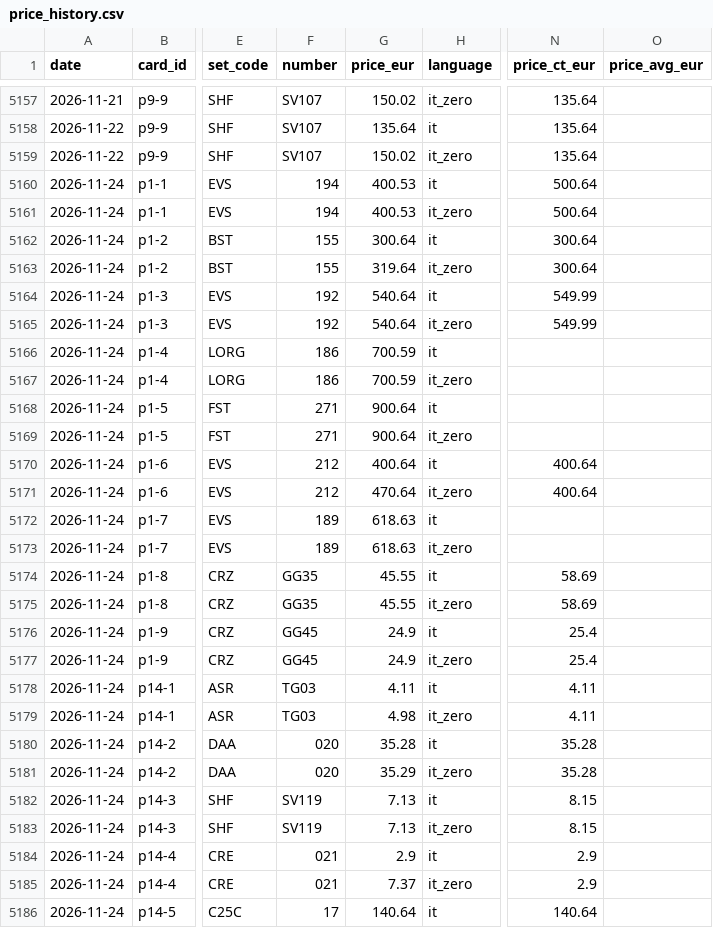
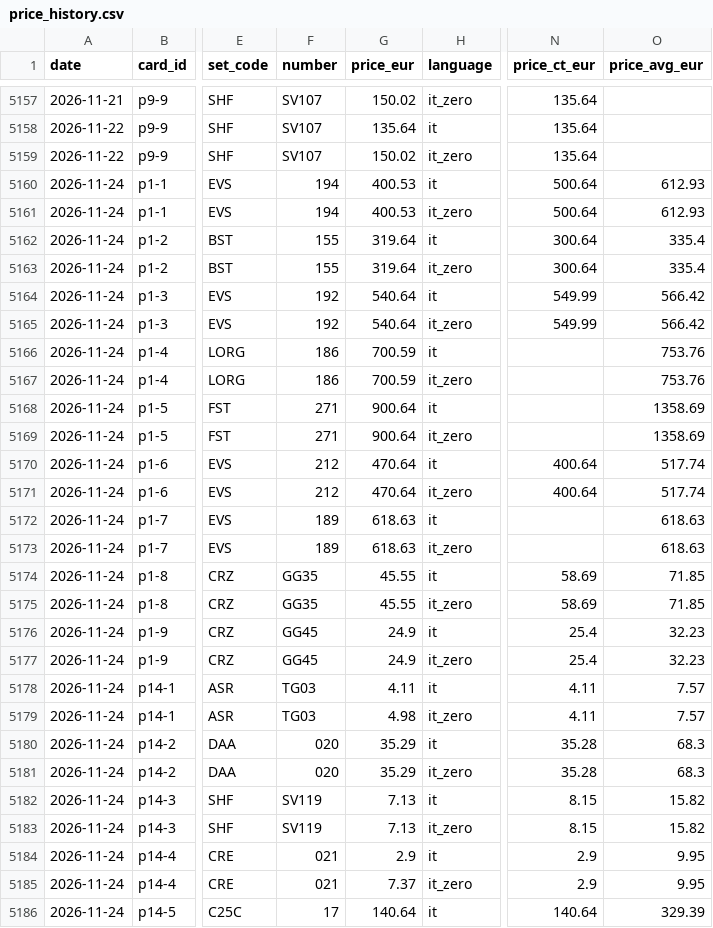
Before and after one commit to ixion89-cpu/pokemon-wishlist-data, a CSV file: data/price_history.csv, drawn as a sheet; only a part is shown, gaps mark what is left out; the diff covers the shown part only; the diff names each change by its address in the sheet, - before the commit and + after, or states it on an @@ line.

```diff
--- a/data/price_history.csv
+++ b/data/price_history.csv
-O5160:O5161 (price_avg_eur): (empty)
+O5160:O5161 (price_avg_eur): 612.93
-G5162 (price_eur): 300.64
+G5162 (price_eur): 319.64
-O5162:O5163 (price_avg_eur): (empty)
+O5162:O5163 (price_avg_eur): 335.4
-O5164:O5165 (price_avg_eur): (empty)
+O5164:O5165 (price_avg_eur): 566.42
-O5166:O5167 (price_avg_eur): (empty)
+O5166:O5167 (price_avg_eur): 753.76
-O5168:O5169 (price_avg_eur): (empty)
+O5168:O5169 (price_avg_eur): 1358.69
-G5170 (price_eur): 400.64
+G5170 (price_eur): 470.64
-O5170:O5171 (price_avg_eur): (empty)
+O5170:O5171 (price_avg_eur): 517.74
-O5172:O5173 (price_avg_eur): (empty)
+O5172:O5173 (price_avg_eur): 618.63
-O5174:O5175 (price_avg_eur): (empty)
+O5174:O5175 (price_avg_eur): 71.85
-O5176:O5177 (price_avg_eur): (empty)
+O5176:O5177 (price_avg_eur): 32.23
-O5178:O5179 (price_avg_eur): (empty)
+O5178:O5179 (price_avg_eur): 7.57
-G5180 (price_eur): 35.28
+G5180 (price_eur): 35.29
-O5180:O5181 (price_avg_eur): (empty)
+O5180:O5181 (price_avg_eur): 68.3
-O5182:O5183 (price_avg_eur): (empty)
+O5182:O5183 (price_avg_eur): 15.82
-O5184:O5185 (price_avg_eur): (empty)
+O5184:O5185 (price_avg_eur): 9.95
-O5186 (price_avg_eur): (empty)
+O5186 (price_avg_eur): 329.39
```
Also changed, not shown: 138 edited cells elsewhere in this file, data/collections/gold/price_history.csv, data/collections/vintage/index_history.csv, 22 other files.
